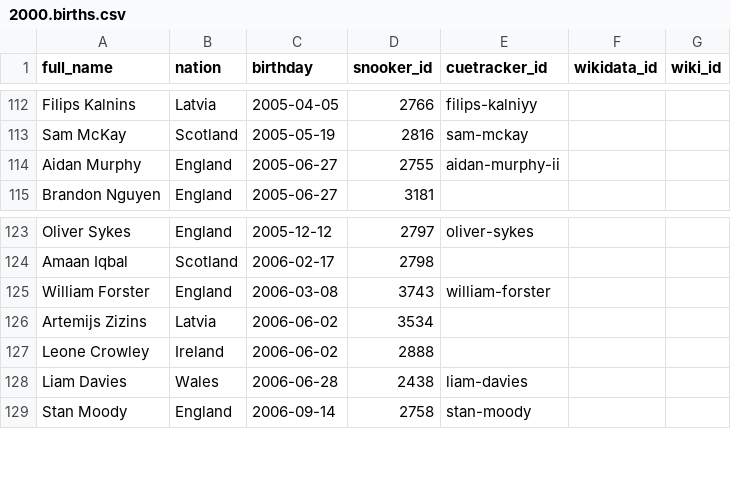
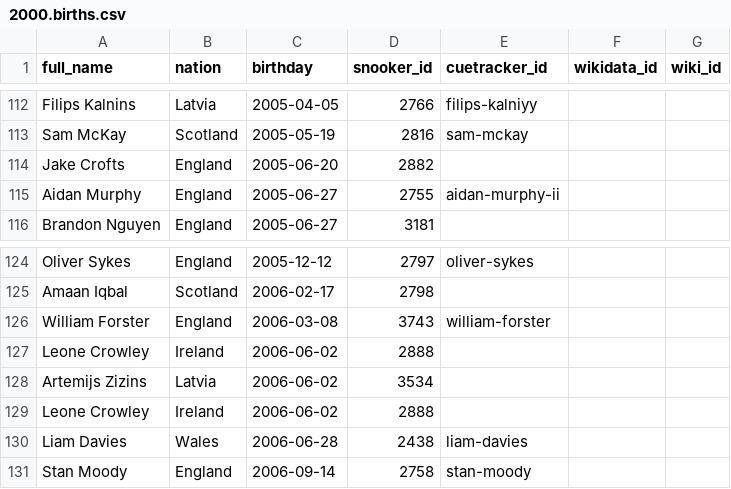
Before and after one commit to dreamerminsk/wiki-langs, a CSV file: players/2000.births.csv, drawn as a sheet; only a part is shown, gaps mark what is left out.

Commit message:
Update CSV tables

```diff
--- a/players/2000.births.csv
+++ b/players/2000.births.csv
@@ -113,2 +113,3 @@ Filips Kalnins,Latvia,2005-04-05,2766,filips-kalniyy,,
 Sam McKay,Scotland,2005-05-19,2816,sam-mckay,,
+Jake Crofts,England,2005-06-20,2882,,,
 Aidan Murphy,England,2005-06-27,2755,aidan-murphy-ii,,
@@ -125,2 +126,3 @@ Amaan Iqbal,Scotland,2006-02-17,2798,,,
 William Forster,England,2006-03-08,3743,william-forster,,
+Leone Crowley,Ireland,2006-06-02,2888,,,
 Artemijs Zizins,Latvia,2006-06-02,3534,,,
```
Also changed, not shown: players/2899.ids.csv, 1 other file.
